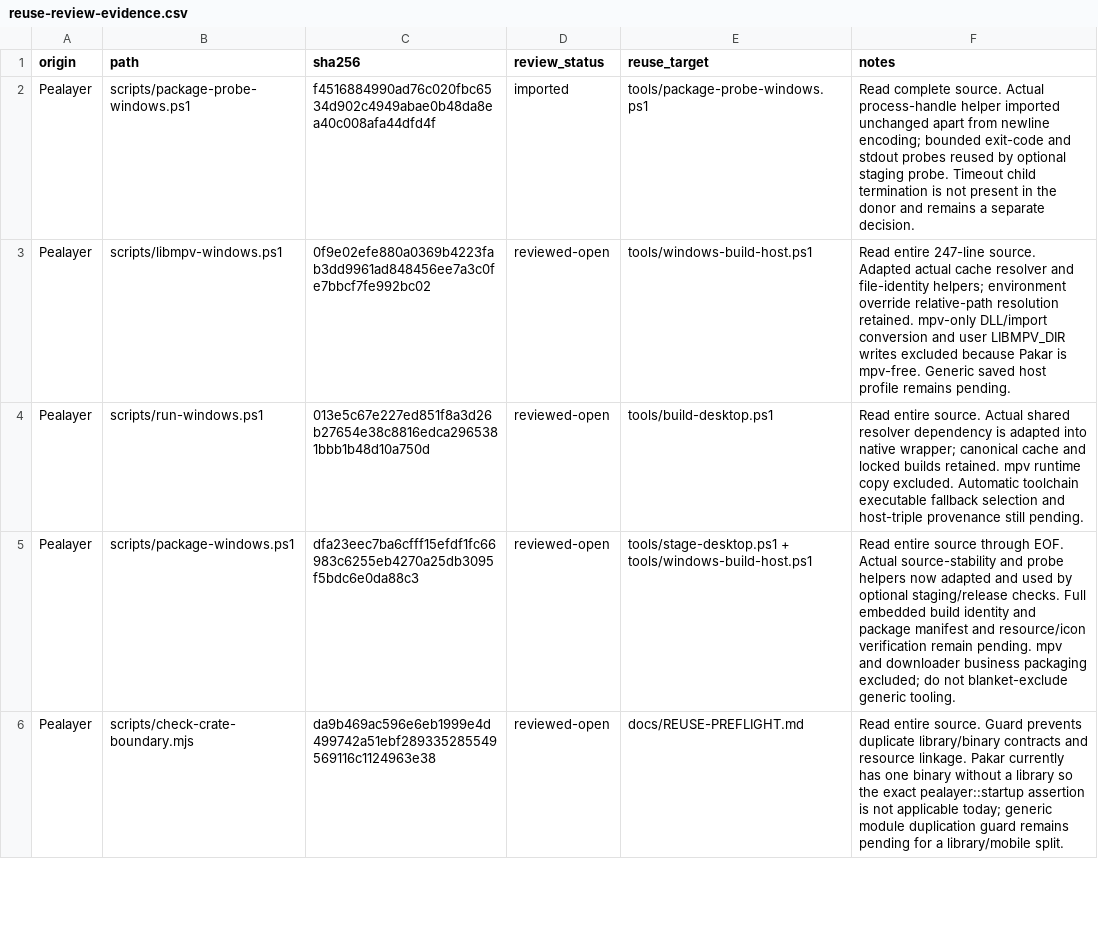
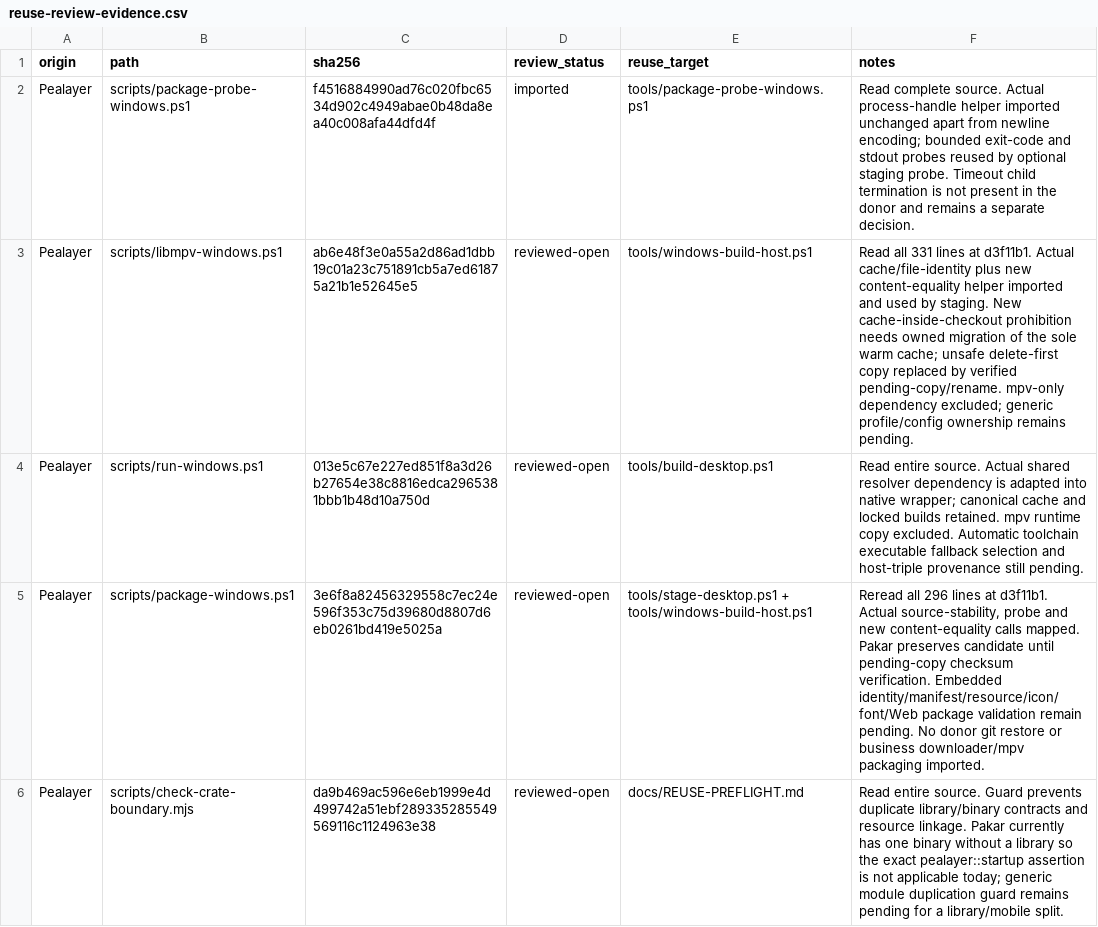
Before and after one commit to atomicdeploy/PakarController, a CSV file: docs/reuse-review-evidence.csv, drawn as a sheet; only a part is shown; the diff covers the shown part only.

Commit message:
Import actual Pealayer appearance and storage helpers with drift-gated evidence

```diff
--- a/docs/reuse-review-evidence.csv
+++ b/docs/reuse-review-evidence.csv
@@ -2,5 +2,5 @@ origin,path,sha256,review_status,reuse_target,notes
 Pealayer,scripts/package-probe-windows.ps1,f4516884990ad76c020fbc6534d902c4949abae0b48da8ea40c008afa44dfd4f,imported,tools/package-probe-windows.ps1,Read complete source. Actual process-handle helper imported unchanged apart from newline encoding; bounded exit-code and stdout probes reused by optional staging probe. Timeout child termination is not present in the donor and remains a separate decision.
-Pealayer,scripts/libmpv-windows.ps1,0f9e02efe880a0369b4223fab3dd9961ad848456ee7a3c0fe7bbcf7fe992bc02,reviewed-open,tools/windows-build-host.ps1,Read entire 247-line source. Adapted actual cache resolver and file-identity helpers; environment override relative-path resolution retained. mpv-only DLL/import conversion and user LIBMPV_DIR writes excluded because Pakar is mpv-free. Generic saved host profile remains pending.
+Pealayer,scripts/libmpv-windows.ps1,ab6e48f3e0a55a2d86ad1dbb19c01a23c751891cb5a7ed61875a21b1e52645e5,reviewed-open,tools/windows-build-host.ps1,Read all 331 lines at d3f11b1. Actual cache/file-identity plus new content-equality helper imported and used by staging. New cache-inside-checkout prohibition needs owned migration of the sole warm cache; unsafe delete-first copy replaced by verified pending-copy/rename. mpv-only dependency excluded; generic profile/config ownership remains pending.
 Pealayer,scripts/run-windows.ps1,013e5c67e227ed851f8a3d26b27654e38c8816edca2965381bbb1b48d10a750d,reviewed-open,tools/build-desktop.ps1,Read entire source. Actual shared resolver dependency is adapted into native wrapper; canonical cache and locked builds retained. mpv runtime copy excluded. Automatic toolchain executable fallback selection and host-triple provenance still pending.
-Pealayer,scripts/package-windows.ps1,dfa23eec7ba6cfff15efdf1fc66983c6255eb4270a25db3095f5bdc6e0da88c3,reviewed-open,tools/stage-desktop.ps1 + tools/windows-build-host.ps1,Read entire source through EOF. Actual source-stability and probe helpers now adapted and used by optional staging/release checks. Full embedded build identity and package manifest and resource/icon verification remain pending. mpv and downloader business packaging excluded; do not blanket-exclude generic tooling.
+Pealayer,scripts/package-windows.ps1,3e6f8a82456329558c7ec24e596f353c75d39680d8807d6eb0261bd419e5025a,reviewed-open,tools/stage-desktop.ps1 + tools/windows-build-host.ps1,"Reread all 296 lines at d3f11b1. Actual source-stability, probe and new content-equality calls mapped. Pakar preserves candidate until pending-copy checksum verification. Embedded identity/manifest/resource/icon/font/Web package validation remain pending. No donor git restore or business downloader/mpv packaging imported."
 Pealayer,scripts/check-crate-boundary.mjs,da9b469ac596e6eb1999e4d499742a51ebf289335285549569116c1124963e38,reviewed-open,docs/REUSE-PREFLIGHT.md,Read entire source. Guard prevents duplicate library/binary contracts and resource linkage. Pakar currently has one binary without a library so the exact pealayer::startup assertion is not applicable today; generic module duplication guard remains pending for a library/mobile split.
```
Also changed, not shown: 5 added rows and 2 edited cells elsewhere in this file, docs/legacy-source-ledger.csv, 27 other files.
